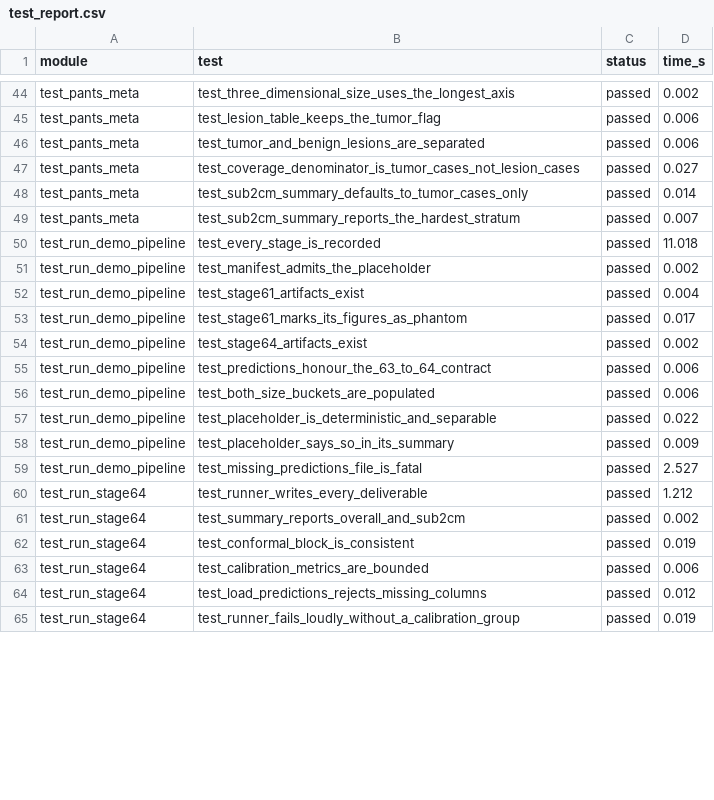
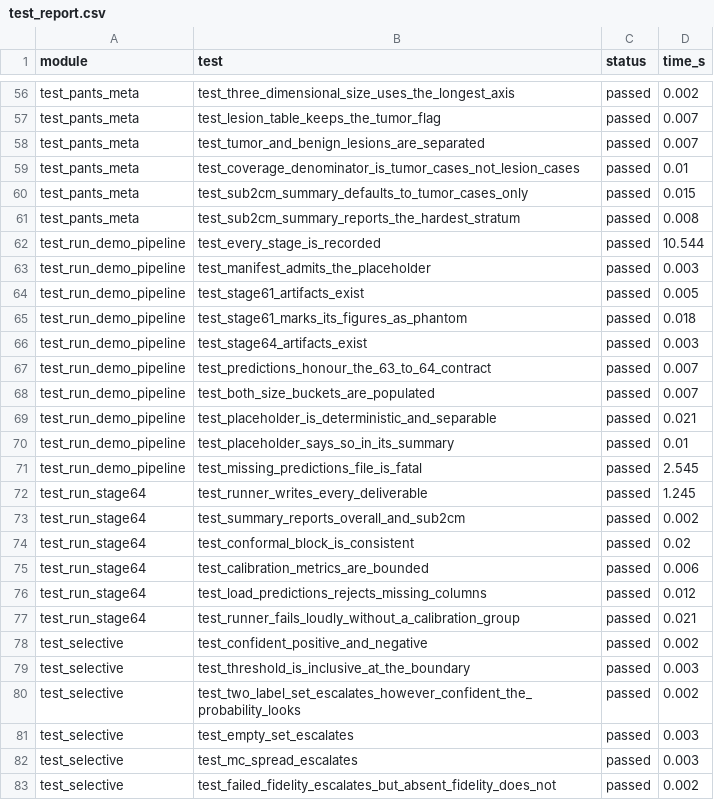
Before and after one commit to ekkerihasan/Capstone, a CSV file: results/review2_demo/test_report.csv, drawn as a sheet; only a part is shown, gaps mark what is left out; addresses are those after the commit; the diff covers the shown part only; the diff names each change by its address in the sheet, - before the commit and + after, or states it on an @@ line.

Commit message:
Stage 6.6: abstention rule and the Gradio demo UI
src/selective.py is the abstention rule on its own, with no model in it: a case
is escalated when the conformal set does not hold exactly one label, when the
MC Dropout passes disagree, or when stage 6.5's fidelity test fails. Absent
signals mean absent evidence, not failure, so the rule degrades to a plain
threshold rather than escalating everything while 6.5 does not exist.
summarize() scores accuracy on the answered cases beside the refusal rate,
because averaging over everything would hide the abstention.

src/app.py serves it: pick a phantom case or upload a volume, get the mask, the
probability, the conformal set and one of three verdicts. Verified against a
running server - it renders, analyses and returns all three verdicts.

Honest by construction. A provenance panel on every result states that the
weights are a two-epoch phantom run, that p(tumor) is read off the segmentation
tumor channel because no 6.3 classifier exists, that the fidelity signal is
absent, and that the data is a phantom. Figures go through stamp_figure.

Two things found by running it. Whole preprocessed volumes are not divisible by
the U-Net depth, so inference uses a sliding window like validation does, with
the window read from the checkpoint's own summary. And MC Dropout is taken over
the per-pass scalar probability rather than voxel-wise, which also avoids
uncertainty.predictive_entropy assuming the class axis is last - true for a
classifier's [N, C], not for [N, C, D, H, W].

An alpha slider reads Wasih's calibrated q_hat sweep, so the coverage trade-off
is demonstrable live: alpha 0.10 gives a two-label set and escalates, 0.30 gives
a singleton and answers, 0.50 gives an empty set and escalates again.

With the current two-epoch checkpoint the app abstains on nearly everything.
That is the system working: an untrained model refuses rather than guessing.

24 new tests, 125 total. Screenshots in results/review2_demo/screenshots/.

```diff
--- a/results/review2_demo/test_report.csv
+++ b/results/review2_demo/test_report.csv
-D57:D58 (time_s): 0.006
+D57:D58 (time_s): 0.007
-D59 (time_s): 0.027
+D59 (time_s): 0.01
-D60 (time_s): 0.014
+D60 (time_s): 0.015
-D61 (time_s): 0.007
+D61 (time_s): 0.008
-D62 (time_s): 11.018
+D62 (time_s): 10.544
-D63 (time_s): 0.002
+D63 (time_s): 0.003
-D64 (time_s): 0.004
+D64 (time_s): 0.005
-D65 (time_s): 0.017
+D65 (time_s): 0.018
-D66 (time_s): 0.002
+D66 (time_s): 0.003
-D67:D68 (time_s): 0.006
+D67:D68 (time_s): 0.007
-D69 (time_s): 0.022
+D69 (time_s): 0.021
-D70 (time_s): 0.009
+D70 (time_s): 0.01
-D71 (time_s): 2.527
+D71 (time_s): 2.545
-D72 (time_s): 1.212
+D72 (time_s): 1.245
-D74 (time_s): 0.019
+D74 (time_s): 0.02
-D77 (time_s): 0.019
+D77 (time_s): 0.021
+row 78: test_selective | test_confident_positive_and_negative | passed | 0.002
+row 79: test_selective | test_threshold_is_inclusive_at_the_boundary | passed | 0.003
+row 80: test_selective | test_two_label_set_escalates_however_confident_the_probability_looks | passed | 0.002
+row 81: test_selective | test_empty_set_escalates | passed | 0.003
+row 82: test_selective | test_mc_spread_escalates | passed | 0.003
+row 83: test_selective | test_failed_fidelity_escalates_but_absent_fidelity_does_not | passed | 0.002
```
Also changed, not shown: 18 added rows and 54 edited cells elsewhere in this file, 8 other files.
